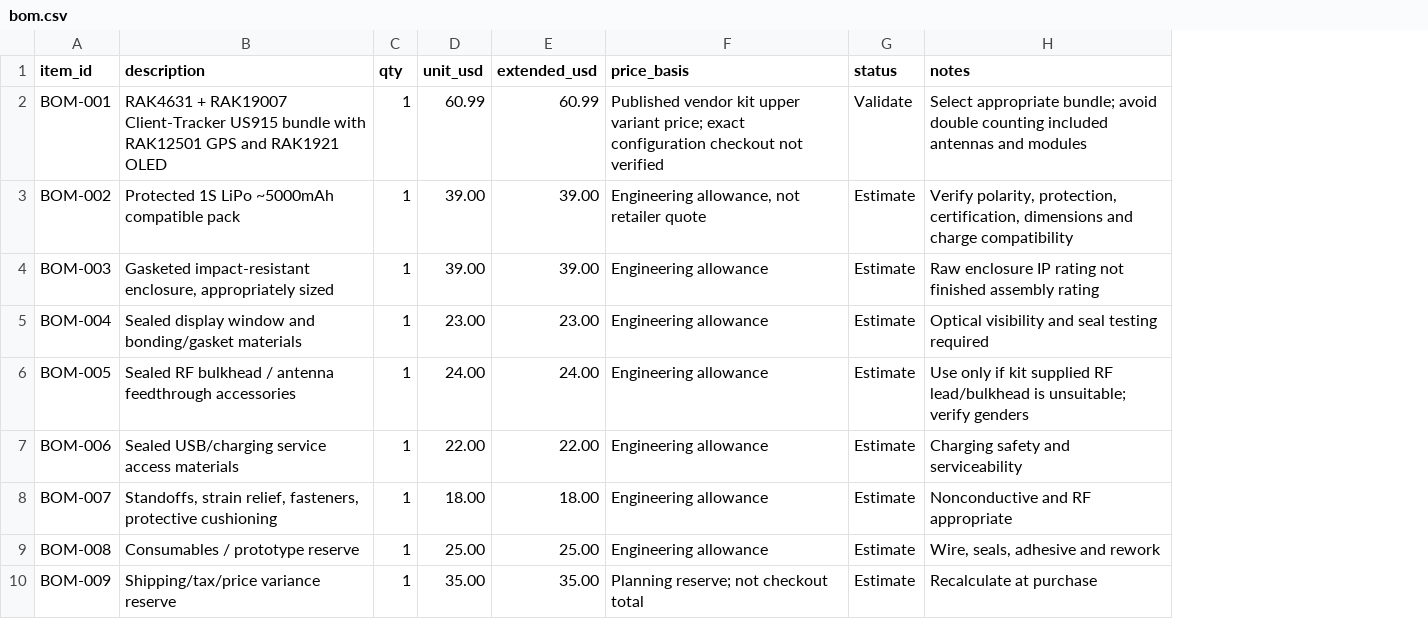
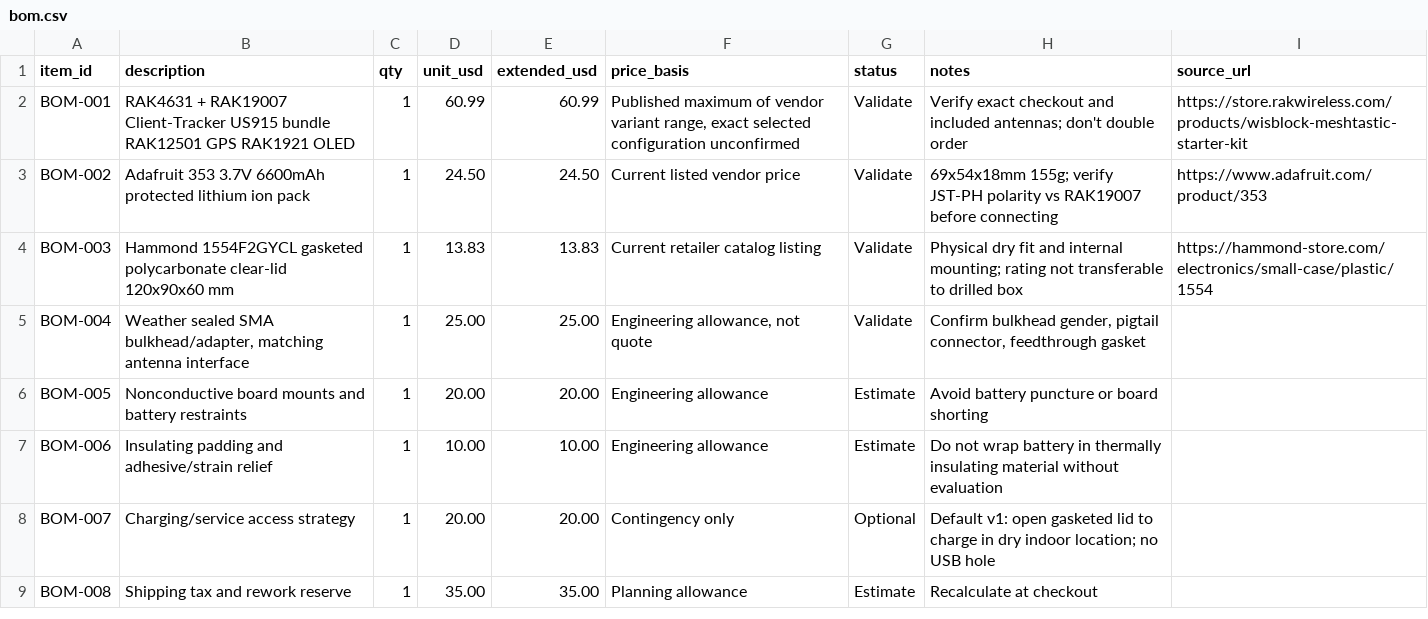
Before and after one commit to k41ju0x/Project-AEGIS, a CSV file: projects/meshtastic/bom.csv, drawn as a sheet; removed rows and columns are numbered as before the commit, all else as after; the diff names each change by its address in the sheet, - before the commit and + after, or states it on an @@ line.

Commit message:
docs(meshtastic): choose 6600mAh pack and Hammond enclosure candidate

```diff
--- a/projects/meshtastic/bom.csv
+++ b/projects/meshtastic/bom.csv
+column I (source_url), rows 2-4: https://store.rakwireless.com/products/wisblock-meshtastic-starter-kit | https://www.adafruit.com/product/353 | https://hammond-store.com/electronics/small-case/plastic/1554
-B2 (description): …US915 bundle with RAK12501 GPS and RAK1921 OLED
+B2 (description): …US915 bundle RAK12501 GPS RAK1921 OLED
-F2 (price_basis): Published vendor kit upper variant price; exact configuration checkout not verified
+F2 (price_basis): Published maximum of vendor variant range, exact selected configuration unconfirmed
-H2 (notes): Select appropriate bundle; avoid double counting included antennas and modules
+H2 (notes): Verify exact checkout and included antennas; don't double order
-B3 (description): Protected 1S LiPo ~5000mAh compatible pack
+B3 (description): Adafruit 353 3.7V 6600mAh protected lithium ion pack
-D3 (unit_usd): 39.00
+D3 (unit_usd): 24.50
-E3 (extended_usd): 39.00
+E3 (extended_usd): 24.50
-F3 (price_basis): Engineering allowance, not retailer quote
+F3 (price_basis): Current listed vendor price
-G3:G5 (status): Estimate
+G3:G5 (status): Validate
-H3 (notes): Verify polarity, protection, certification, dimensions and charge compatibility
+H3 (notes): 69x54x18mm 155g; verify JST-PH polarity vs RAK19007 before connecting
-B4 (description): Gasketed impact-resistant enclosure, appropriately sized
+B4 (description): Hammond 1554F2GYCL gasketed polycarbonate clear-lid 120x90x60 mm
-D4 (unit_usd): 39.00
+D4 (unit_usd): 13.83
-E4 (extended_usd): 39.00
+E4 (extended_usd): 13.83
-F4 (price_basis): Engineering allowance
+F4 (price_basis): Current retailer catalog listing
-H4 (notes): Raw enclosure IP rating not finished assembly rating
+H4 (notes): Physical dry fit and internal mounting; rating not transferable to drilled box
-B5 (description): Sealed display window and bonding/gasket materials
+B5 (description): Weather sealed SMA bulkhead/adapter, matching antenna interface
-D5 (unit_usd): 23.00
+D5 (unit_usd): 25.00
-E5 (extended_usd): 23.00
+E5 (extended_usd): 25.00
-F5 (price_basis): Engineering allowance
+F5 (price_basis): Engineering allowance, not quote
-H5 (notes): Optical visibility and seal testing required
+H5 (notes): Confirm bulkhead gender, pigtail connector, feedthrough gasket
-B6 (description): Sealed RF bulkhead / antenna feedthrough accessories
+B6 (description): Nonconductive board mounts and battery restraints
-D6 (unit_usd): 24.00
+D6 (unit_usd): 20.00
-E6 (extended_usd): 24.00
+E6 (extended_usd): 20.00
-H6 (notes): Use only if kit supplied RF lead/bulkhead is unsuitable; verify genders
+H6 (notes): Avoid battery puncture or board shorting
-B7 (description): Sealed USB/charging service access materials
+B7 (description): Insulating padding and adhesive/strain relief
-D7 (unit_usd): 22.00
+D7 (unit_usd): 10.00
-E7 (extended_usd): 22.00
+E7 (extended_usd): 10.00
-H7 (notes): Charging safety and serviceability
+H7 (notes): Do not wrap battery in thermally insulating material without evaluation
-B8 (description): Standoffs, strain relief, fasteners, protective cushioning
+B8 (description): Charging/service access strategy
-D8 (unit_usd): 18.00
+D8 (unit_usd): 20.00
-E8 (extended_usd): 18.00
+E8 (extended_usd): 20.00
-F8 (price_basis): Engineering allowance
+F8 (price_basis): Contingency only
-G8 (status): Estimate
+G8 (status): Optional
-H8 (notes): Nonconductive and RF appropriate
+H8 (notes): Default v1: open gasketed lid to charge in dry indoor location; no USB hole
-B9 (description): Consumables / prototype reserve
+B9 (description): Shipping tax and rework reserve
-D9 (unit_usd): 25.00
+D9 (unit_usd): 35.00
-E9 (extended_usd): 25.00
+E9 (extended_usd): 35.00
-F9 (price_basis): Engineering allowance
+F9 (price_basis): Planning allowance
-H9 (notes): Wire, seals, adhesive and rework
+H9 (notes): Recalculate at checkout
-row 10: BOM-009 | Shipping/tax/price variance reserve | 1 | 35.00 | 35.00 | Planning reserve; not checkout total | Estimate | Recalculate at purchase
```
